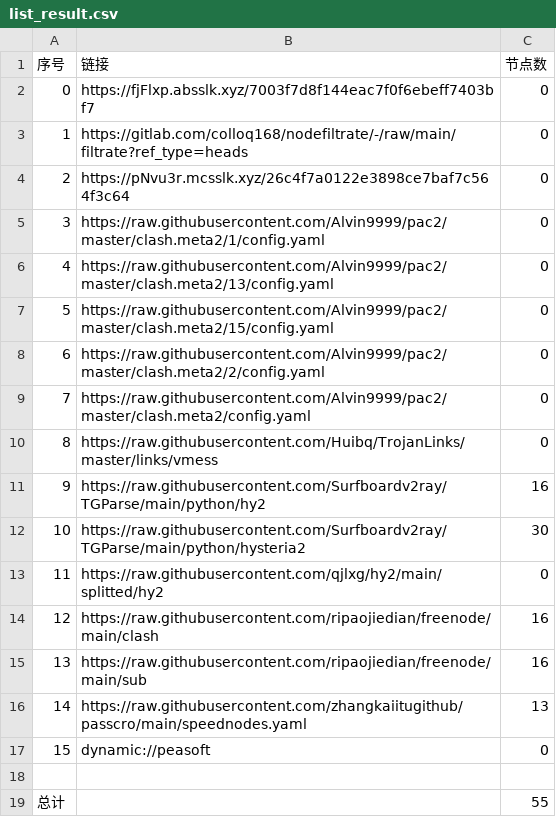
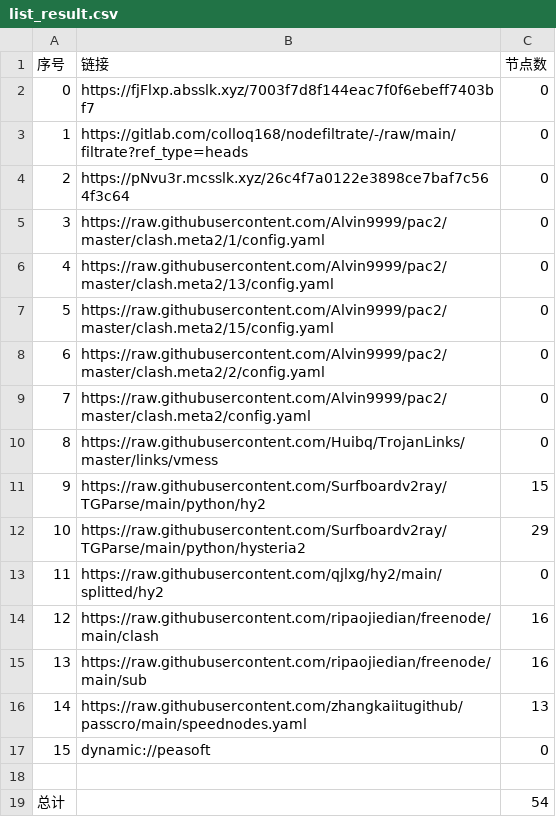
Before and after one commit to lihong19801/zidongzhuaqu4, a CSV file: list_result.csv, drawn as a sheet.

```diff
--- a/list_result.csv
+++ b/list_result.csv
@@ -10,4 +10,4 @@
 8,https://raw.githubusercontent.com/Huibq/TrojanLinks/master/links/vmess,0
-9,https://raw.githubusercontent.com/Surfboardv2ray/TGParse/main/python/hy2,16
-10,https://raw.githubusercontent.com/Surfboardv2ray/TGParse/main/python/hysteria2,30
+9,https://raw.githubusercontent.com/Surfboardv2ray/TGParse/main/python/hy2,15
+10,https://raw.githubusercontent.com/Surfboardv2ray/TGParse/main/python/hysteria2,29
 11,https://raw.githubusercontent.com/qjlxg/hy2/main/splitted/hy2,0
@@ -18,2 +18,2 @@
 
-总计,,55
+总计,,54
```
Also changed, not shown: 6 other files.
